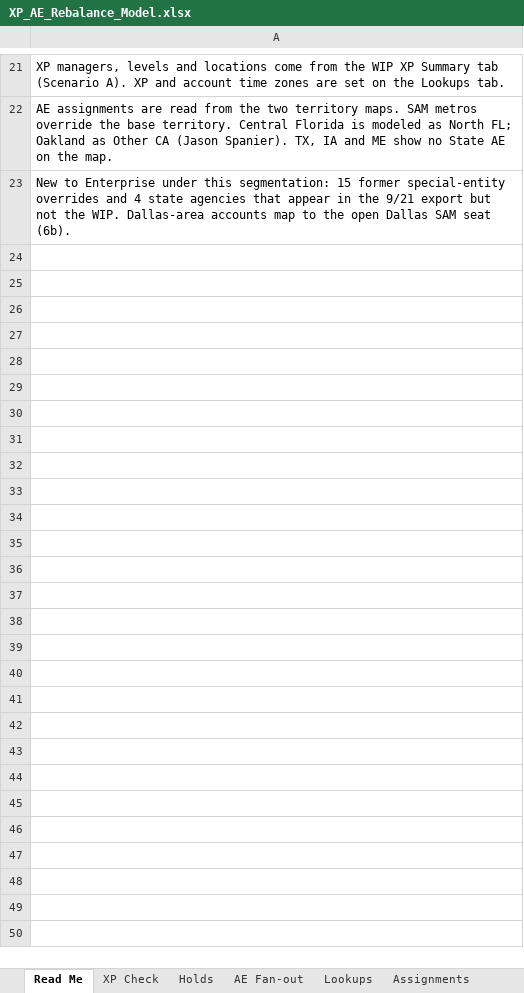
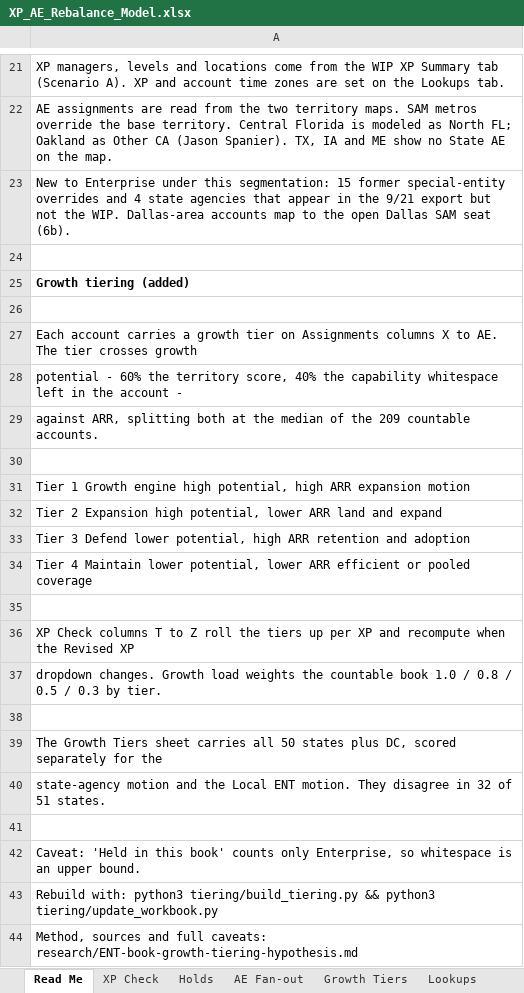
Before and after one commit to savannahlane/xp-planning, an Excel workbook: XP_AE_Rebalance_Model.xlsx, sheet Read Me, drawn as a sheet; only a part is shown, gaps mark what is left out; values as stored, in another font and other column widths than the file's, no borders; the diff names each change by its address in the sheet, - before the commit and + after, or states it on an @@ line.

```diff
--- a/XP_AE_Rebalance_Model.xlsx (sheet Read Me)
+++ b/XP_AE_Rebalance_Model.xlsx (sheet Read Me)
+sheet tab: Growth Tiers
+row 24: (empty)
+row 25: Growth tiering (added)
+row 26: (empty)
+row 27: Each account carries a growth tier on Assignments columns X to AE. The tier crosses growth
+row 28: potential - 60% the territory score, 40% the capability whitespace left in the account -
+row 29: against ARR, splitting both at the median of the 209 countable accounts.
+row 30: (empty)
+row 31: Tier 1 Growth engine high potential, high ARR expansion motion
+row 32: Tier 2 Expansion high potential, lower ARR land and expand
+row 33: Tier 3 Defend lower potential, high ARR retention and adoption
+row 34: Tier 4 Maintain lower potential, lower ARR efficient or pooled coverage
+row 35: (empty)
+row 36: XP Check columns T to Z roll the tiers up per XP and recompute when the Revised XP
+row 37: dropdown changes. Growth load weights the countable book 1.0 / 0.8 / 0.5 / 0.3 by tier.
+row 38: (empty)
+row 39: The Growth Tiers sheet carries all 50 states plus DC, scored separately for the
+row 40: state-agency motion and the Local ENT motion. They disagree in 32 of 51 states.
+row 41: (empty)
+row 42: Caveat: 'Held in this book' counts only Enterprise, so whitespace is an upper bound.
+row 43: Rebuild with: python3 tiering/build_tiering.py && python3 tiering/update_workbook.py
+row 44: Method, sources and full caveats: research/ENT-book-growth-tiering-hypothesis.md
```
Also changed, not shown: sheet Assignments, sheet XP Check, sheet AE Fan-out, sheet Holds, charts or pictures, 2 other files.
